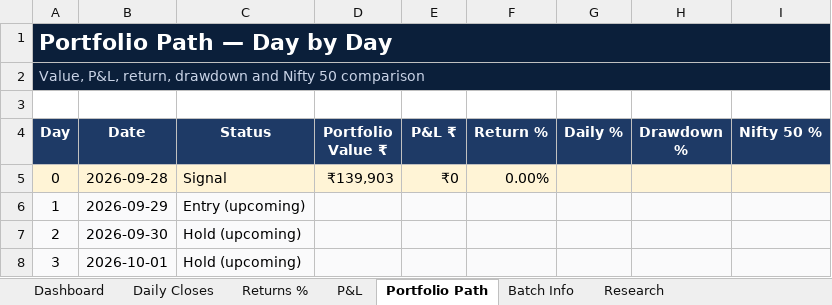
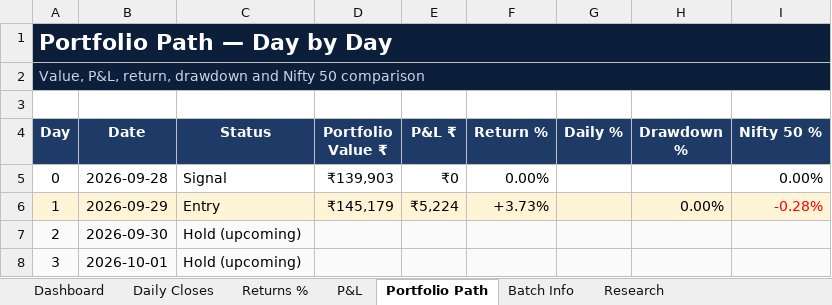
Before and after one commit to compukidsdgp-creator/Swing-Card, an Excel workbook: data/batches/2026-09-28/SwingScope_2026-09-28_tracker.xlsx, sheet Portfolio Path, drawn as a sheet; only a part is shown; values as stored, in another font and other column widths than the file's, no borders; charts and pictures and conditional formats not drawn; the diff names each change by its address in the sheet, - before the commit and + after, or states it on an @@ line.

```diff
--- a/data/batches/2026-09-28/SwingScope_2026-09-28_tracker.xlsx (sheet Portfolio Path)
+++ b/data/batches/2026-09-28/SwingScope_2026-09-28_tracker.xlsx (sheet Portfolio Path)
-A5:I5 fill: #FFF4D6
+A5:I5 fill: none
-I5 (Nifty 50 %): (empty)
+I5 (Nifty 50 %): 0.00%
-A6:I6 fill: #FAFAFB
+A6:I6 fill: #FFF4D6
-C6 (Status): Entry (upcoming)
+C6 (Status): Entry
-D6 (Portfolio Value ₹): (empty)
+D6 (Portfolio Value ₹): ₹145,179
-E6 (P&L ₹): (empty)
+E6 (P&L ₹): ₹5,224
-F6 (Return %): (empty)
+F6 (Return %): +3.73%
-H6 (Drawdown %): (empty)
+H6 (Drawdown %): 0.00%
-I6 (Nifty 50 %): (empty)
+I6 (Nifty 50 %): -0.28%
```
Also changed, not shown: sheet News & Sentiment, sheet Dashboard, sheet Daily Closes, sheet Research, sheet Batch Info, sheet P&L, 1 more sheet, charts or pictures, 4 other files.
